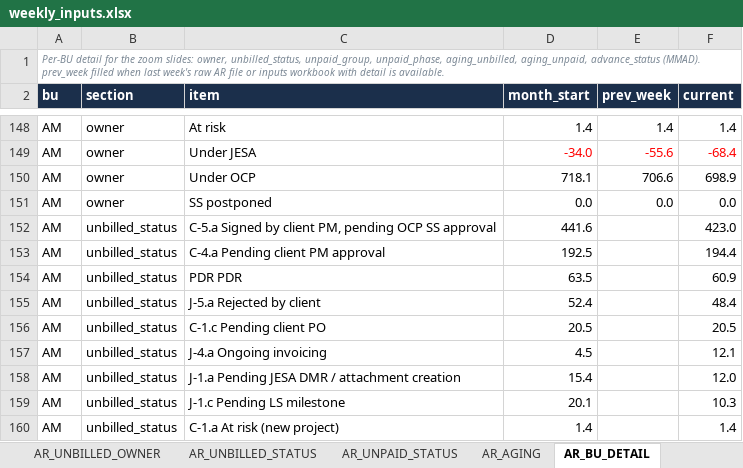
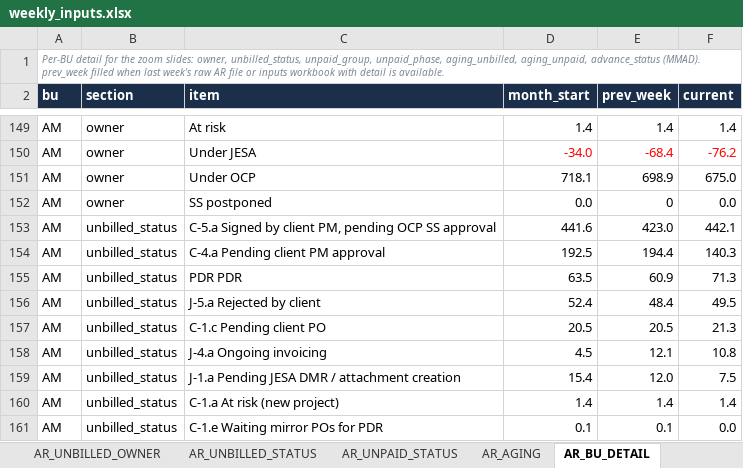
Before and after one commit to cherkaouihassan-art/Skills-Repo, an Excel workbook: weekly-ar-cash-deck/inputs/weekly_inputs.xlsx, sheet AR_BU_DETAIL, drawn as a sheet; only a part is shown, gaps mark what is left out; values as stored, in another font and other column widths than the file's, no borders; addresses are those after the commit; the diff covers the shown part only; the diff names each change by its address in the sheet, - before the commit and + after, or states it on an @@ line.

```diff
--- a/weekly-ar-cash-deck/inputs/weekly_inputs.xlsx (sheet AR_BU_DETAIL)
+++ b/weekly-ar-cash-deck/inputs/weekly_inputs.xlsx (sheet AR_BU_DETAIL)
-E150 (prev_week): -55.6
+E150 (prev_week): -68.4
-F150 (current): -68.4
+F150 (current): -76.2
-E151 (prev_week): 706.6
+E151 (prev_week): 698.9
-F151 (current): 698.9
+F151 (current): 675.0
-E152 (prev_week): 0.0
+E152 (prev_week): 0
-E153 (prev_week): (empty)
+E153 (prev_week): 423.0
-F153 (current): 423.0
+F153 (current): 442.1
-E154 (prev_week): (empty)
+E154 (prev_week): 194.4
-F154 (current): 194.4
+F154 (current): 140.3
-E155 (prev_week): (empty)
+E155 (prev_week): 60.9
-F155 (current): 60.9
+F155 (current): 71.3
-E156 (prev_week): (empty)
+E156 (prev_week): 48.4
-F156 (current): 48.4
+F156 (current): 49.5
-E157 (prev_week): (empty)
+E157 (prev_week): 20.5
-F157 (current): 20.5
+F157 (current): 21.3
-E158 (prev_week): (empty)
+E158 (prev_week): 12.1
-F158 (current): 12.1
+F158 (current): 10.8
-E159 (prev_week): (empty)
+E159 (prev_week): 12.0
-F159 (current): 12.0
+F159 (current): 7.5
-C160 (item): J-1.c Pending LS milestone
+C160 (item): C-1.a At risk (new project)
-D160 (month_start): 20.1
+D160 (month_start): 1.4
-E160 (prev_week): (empty)
+E160 (prev_week): 1.4
-F160 (current): 10.3
+F160 (current): 1.4
-C161 (item): C-1.a At risk (new project)
+C161 (item): C-1.e Waiting mirror POs for PDR
-D161 (month_start): 1.4
+D161 (month_start): 0.1
-E161 (prev_week): (empty)
+E161 (prev_week): 0.1
-F161 (current): 1.4
+F161 (current): 0.0
```
Also changed, not shown: other rows of this sheet, sheet AR_BU_PROJECTS, sheet AR_UNBILLED_STATUS, sheet AR_BU, sheet AP_BU_ORIGIN, sheet AP_BU, sheet AR_UNBILLED_OWNER, 21 more sheets, 5 other files.
